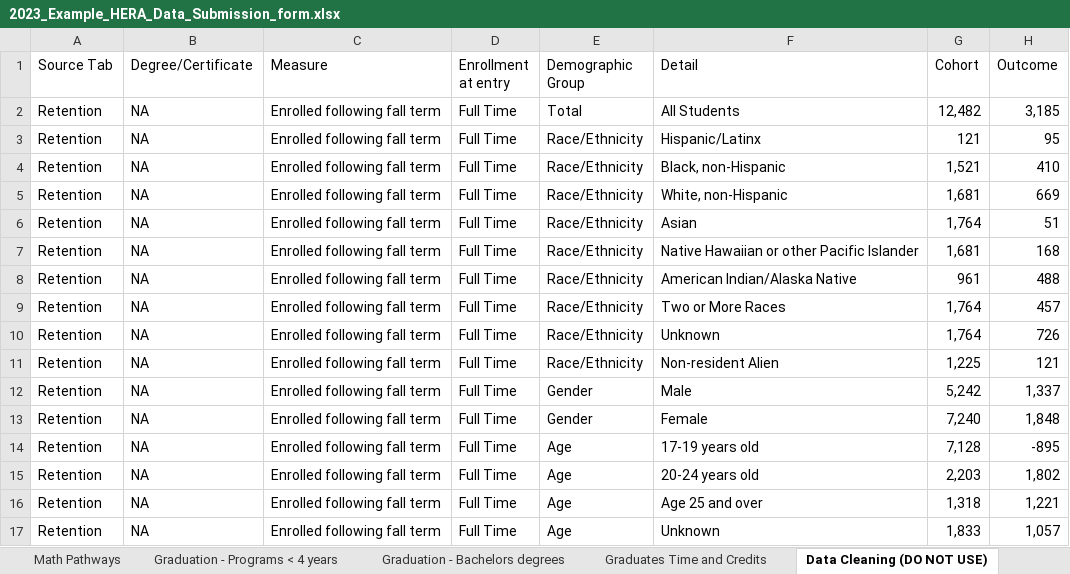
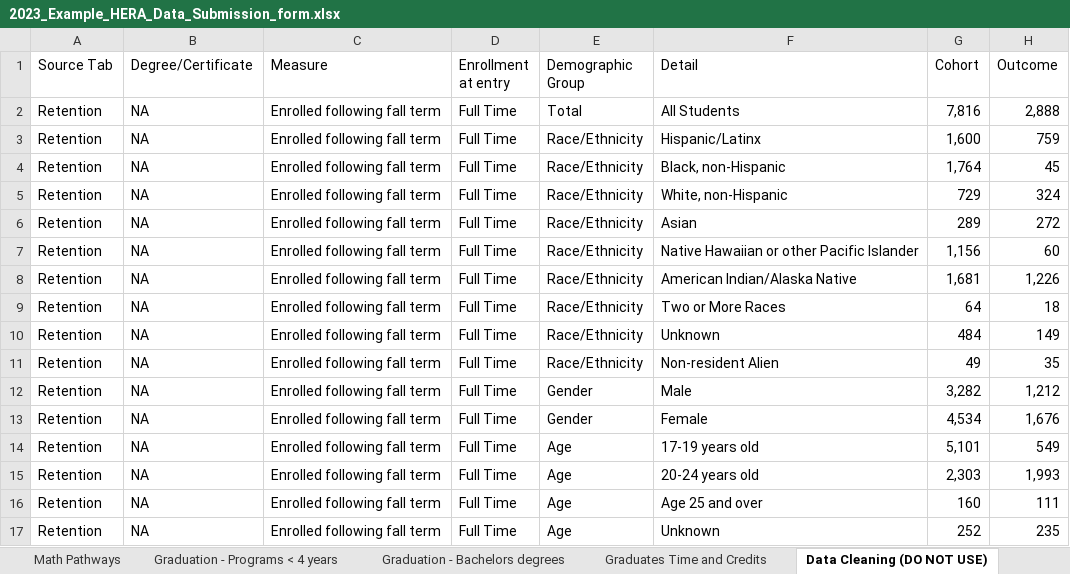
Before and after one commit to higherX4Racine/wihera, an Excel workbook: R/wihera/inst/extdata/2023_Example_HERA_Data_Submission_form.xlsx, sheet Data Cleaning (DO NOT USE), drawn as a sheet; only a part is shown; values as stored, in another font and other column widths than the file's, no borders; conditional formats not drawn; the diff covers the shown part only; the diff names each change by its address in the sheet, - before the commit and + after, or states it on an @@ line.

```diff
--- a/R/wihera/inst/extdata/2023_Example_HERA_Data_Submission_form.xlsx (sheet Data Cleaning (DO NOT USE))
+++ b/R/wihera/inst/extdata/2023_Example_HERA_Data_Submission_form.xlsx (sheet Data Cleaning (DO NOT USE))
-G2 (Cohort): 12,482
+G2 (Cohort): 7,816
-H2 (Outcome): 3,185
+H2 (Outcome): 2,888
-G3 (Cohort): 121
+G3 (Cohort): 1,600
-H3 (Outcome): 95
+H3 (Outcome): 759
-G4 (Cohort): 1,521
+G4 (Cohort): 1,764
-H4 (Outcome): 410
+H4 (Outcome): 45
-G5 (Cohort): 1,681
+G5 (Cohort): 729
-H5 (Outcome): 669
+H5 (Outcome): 324
-G6 (Cohort): 1,764
+G6 (Cohort): 289
-H6 (Outcome): 51
+H6 (Outcome): 272
-G7 (Cohort): 1,681
+G7 (Cohort): 1,156
-H7 (Outcome): 168
+H7 (Outcome): 60
-G8 (Cohort): 961
+G8 (Cohort): 1,681
-H8 (Outcome): 488
+H8 (Outcome): 1,226
-G9 (Cohort): 1,764
+G9 (Cohort): 64
-H9 (Outcome): 457
+H9 (Outcome): 18
-G10 (Cohort): 1,764
+G10 (Cohort): 484
-H10 (Outcome): 726
+H10 (Outcome): 149
-G11 (Cohort): 1,225
+G11 (Cohort): 49
-H11 (Outcome): 121
+H11 (Outcome): 35
-G12 (Cohort): 5,242
+G12 (Cohort): 3,282
-H12 (Outcome): 1,337
+H12 (Outcome): 1,212
-G13 (Cohort): 7,240
+G13 (Cohort): 4,534
-H13 (Outcome): 1,848
+H13 (Outcome): 1,676
-G14 (Cohort): 7,128
+G14 (Cohort): 5,101
-H14 (Outcome): -895
+H14 (Outcome): 549
-G15 (Cohort): 2,203
+G15 (Cohort): 2,303
-H15 (Outcome): 1,802
+H15 (Outcome): 1,993
-G16 (Cohort): 1,318
+G16 (Cohort): 160
-H16 (Outcome): 1,221
+H16 (Outcome): 111
-G17 (Cohort): 1,833
+G17 (Cohort): 252
-H17 (Outcome): 1,057
+H17 (Outcome): 235
```
Also changed, not shown: 1288 edited cells and cell formats elsewhere in this sheet, sheet Graduates Time and Credits, sheet Momentum in First Year, sheet Graduation - Programs < 4 years, sheet Graduation - Bachelors degrees, sheet Retention, sheet Math Pathways, 24 other files.
